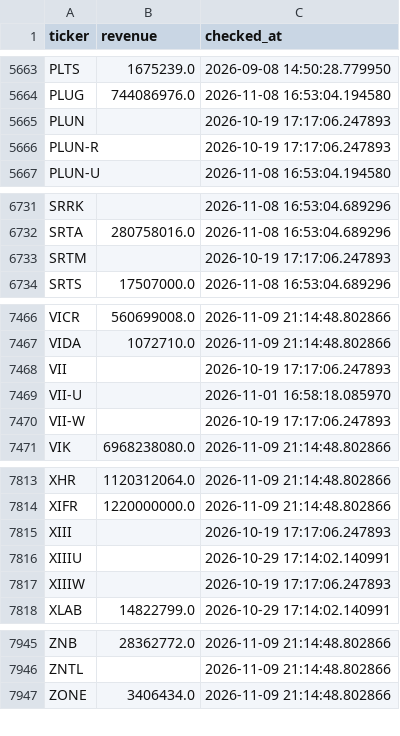
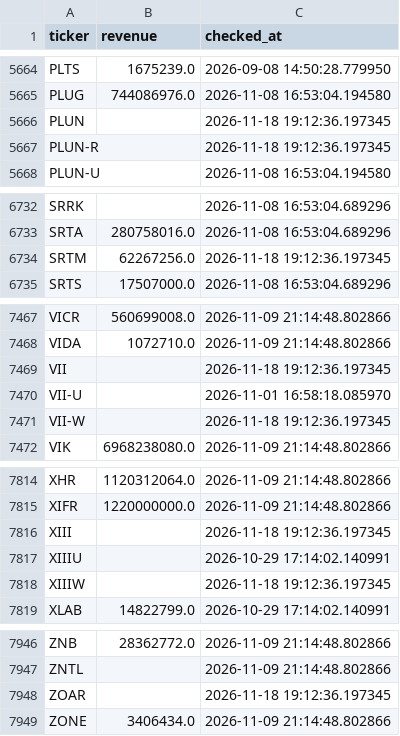
Before and after one commit to Amit33-design/Amit33-network-design, a CSV file: screener/universe_scan_state.csv, drawn as a sheet; only a part is shown, gaps mark what is left out; the diff covers the shown part only.

```diff
--- a/screener/universe_scan_state.csv
+++ b/screener/universe_scan_state.csv
@@ -5664,4 +5665,4 @@ PLTS,1675239.0,2026-09-08 14:50:28.779950
 PLUG,744086976.0,2026-11-08 16:53:04.194580
-PLUN,,2026-10-19 17:17:06.247893
-PLUN-R,,2026-10-19 17:17:06.247893
+PLUN,,2026-11-18 19:12:36.197345
+PLUN-R,,2026-11-18 19:12:36.197345
 PLUN-U,,2026-11-08 16:53:04.194580
@@ -6732,3 +6733,3 @@ SRRK,,2026-11-08 16:53:04.689296
 SRTA,280758016.0,2026-11-08 16:53:04.689296
-SRTM,,2026-10-19 17:17:06.247893
+SRTM,62267256.0,2026-11-18 19:12:36.197345
 SRTS,17507000.0,2026-11-08 16:53:04.689296
@@ -7467,5 +7468,5 @@ VICR,560699008.0,2026-11-09 21:14:48.802866
 VIDA,1072710.0,2026-11-09 21:14:48.802866
-VII,,2026-10-19 17:17:06.247893
+VII,,2026-11-18 19:12:36.197345
 VII-U,,2026-11-01 16:58:18.085970
-VII-W,,2026-10-19 17:17:06.247893
+VII-W,,2026-11-18 19:12:36.197345
 VIK,6968238080.0,2026-11-09 21:14:48.802866
@@ -7814,5 +7815,5 @@ XHR,1120312064.0,2026-11-09 21:14:48.802866
 XIFR,1220000000.0,2026-11-09 21:14:48.802866
-XIII,,2026-10-19 17:17:06.247893
+XIII,,2026-11-18 19:12:36.197345
 XIIIU,,2026-10-29 17:14:02.140991
-XIIIW,,2026-10-19 17:17:06.247893
+XIIIW,,2026-11-18 19:12:36.197345
 XLAB,14822799.0,2026-10-29 17:14:02.140991
@@ -7946,2 +7947,3 @@ ZNB,28362772.0,2026-11-09 21:14:48.802866
 ZNTL,,2026-11-09 21:14:48.802866
+ZOAR,,2026-11-18 19:12:36.197345
 ZONE,3406434.0,2026-11-09 21:14:48.802866
```
Also changed, not shown: 1 added row and 33 edited cells elsewhere in this file.
